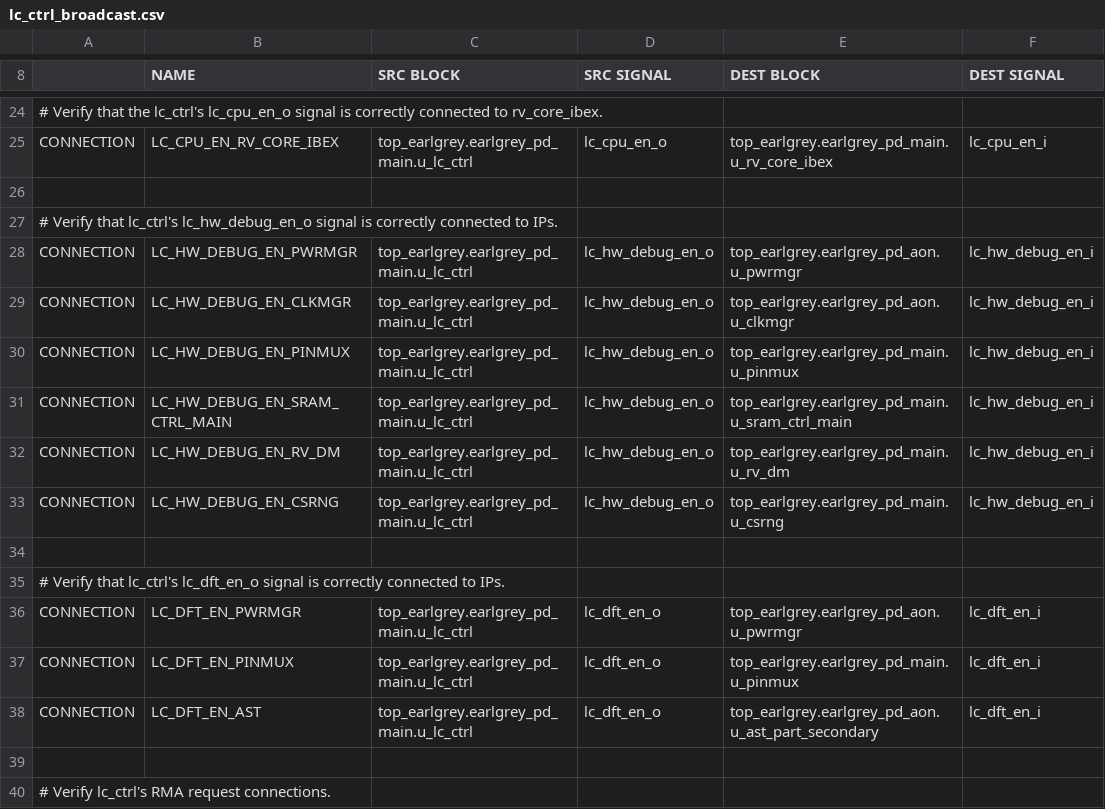
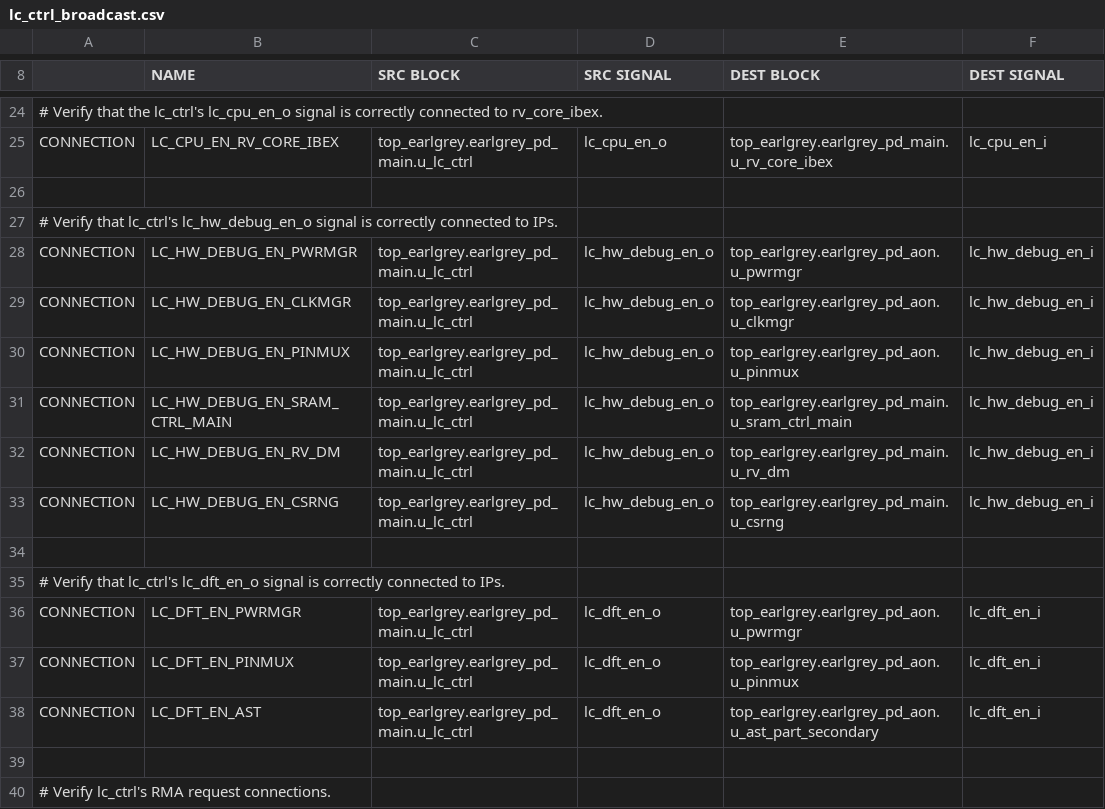
Before and after one commit to lowRISC/opentitan, a CSV file: hw/top_earlgrey/formal/conn_csvs/lc_ctrl_broadcast.csv, drawn as a sheet; only a part is shown, gaps mark what is left out.

```diff
--- a/hw/top_earlgrey/formal/conn_csvs/lc_ctrl_broadcast.csv
+++ b/hw/top_earlgrey/formal/conn_csvs/lc_ctrl_broadcast.csv
@@ -29,3 +29,3 @@ CONNECTION, LC_HW_DEBUG_EN_PWRMGR,         top_earlgrey.earlgrey_pd_main.u_lc_ct
 CONNECTION, LC_HW_DEBUG_EN_CLKMGR,         top_earlgrey.earlgrey_pd_main.u_lc_ctrl, lc_hw_debug_en_o, top_earlgrey.earlgrey_pd_aon.u_clkmgr,        lc_hw_debug_en_i
-CONNECTION, LC_HW_DEBUG_EN_PINMUX,         top_earlgrey.earlgrey_pd_main.u_lc_ctrl, lc_hw_debug_en_o, top_earlgrey.earlgrey_pd_main.u_pinmux,        lc_hw_debug_en_i
+CONNECTION, LC_HW_DEBUG_EN_PINMUX,         top_earlgrey.earlgrey_pd_main.u_lc_ctrl, lc_hw_debug_en_o, top_earlgrey.earlgrey_pd_aon.u_pinmux,        lc_hw_debug_en_i
 CONNECTION, LC_HW_DEBUG_EN_SRAM_CTRL_MAIN, top_earlgrey.earlgrey_pd_main.u_lc_ctrl, lc_hw_debug_en_o, top_earlgrey.earlgrey_pd_main.u_sram_ctrl_main,    lc_hw_debug_en_i
@@ -36,3 +36,3 @@ CONNECTION, LC_HW_DEBUG_EN_CSRNG,          top_earlgrey.earlgrey_pd_main.u_lc_ct
 CONNECTION, LC_DFT_EN_PWRMGR, top_earlgrey.earlgrey_pd_main.u_lc_ctrl, lc_dft_en_o, top_earlgrey.earlgrey_pd_aon.u_pwrmgr, lc_dft_en_i
-CONNECTION, LC_DFT_EN_PINMUX, top_earlgrey.earlgrey_pd_main.u_lc_ctrl, lc_dft_en_o, top_earlgrey.earlgrey_pd_main.u_pinmux, lc_dft_en_i
+CONNECTION, LC_DFT_EN_PINMUX, top_earlgrey.earlgrey_pd_main.u_lc_ctrl, lc_dft_en_o, top_earlgrey.earlgrey_pd_aon.u_pinmux, lc_dft_en_i
 CONNECTION, LC_DFT_EN_AST,    top_earlgrey.earlgrey_pd_main.u_lc_ctrl, lc_dft_en_o, top_earlgrey.earlgrey_pd_aon.u_ast_part_secondary, lc_dft_en_i
```
Also changed, not shown: hw/top_earlgrey/formal/conn_csvs/ast_infra.csv, hw/top_earlgrey/formal/conn_csvs/ast_scanmode.csv, 26 other files.
